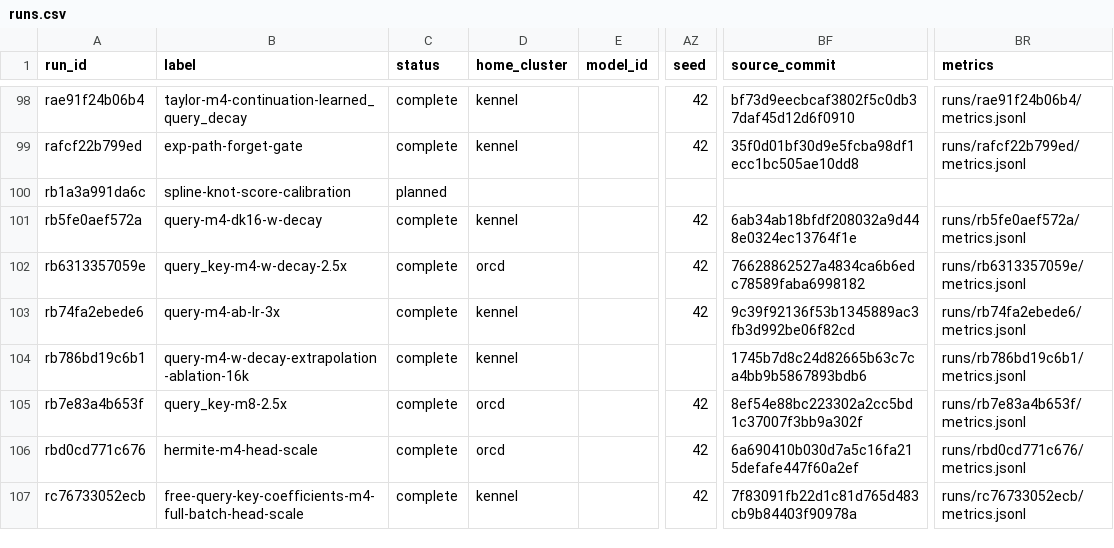
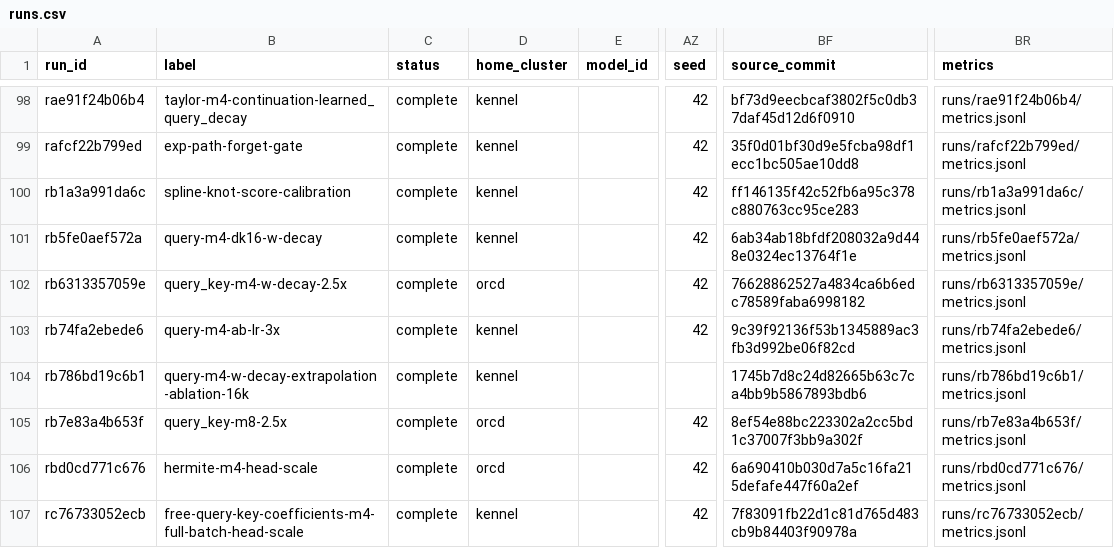
Before and after one commit to rafaelhanashiro/functional-memory, a CSV file: experiments/transformer_pp/runs.csv, drawn as a sheet; only a part is shown, gaps mark what is left out; the diff names each change by its address in the sheet, - before the commit and + after, or states it on an @@ line.

```diff
--- a/experiments/transformer_pp/runs.csv
+++ b/experiments/transformer_pp/runs.csv
-C100 (status): planned
+C100 (status): complete
-D100 (home_cluster): (empty)
+D100 (home_cluster): kennel
-AZ100 (seed): (empty)
+AZ100 (seed): 42
-BF100 (source_commit): (empty)
+BF100 (source_commit): ff146135f42c52fb6a95c378c880763cc95ce283
-BR100 (metrics): (empty)
+BR100 (metrics): runs/rb1a3a991da6c/metrics.jsonl
```
Also changed, not shown: 10 other files.
